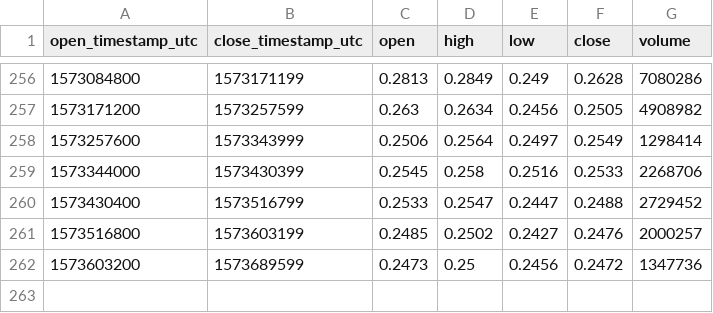
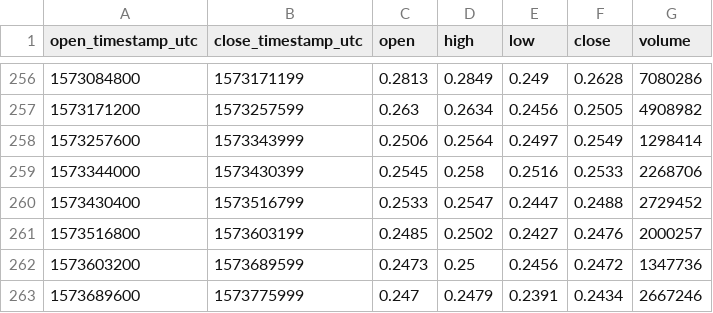
Before and after one commit to cryptobigbro/coinbasepro-XRP-EUR, a CSV file: coinbasepro-XRP-EUR-1d.csv, drawn as a sheet; only a part is shown, gaps mark what is left out; the diff names each change by its address in the sheet, - before the commit and + after, or states it on an @@ line.

```diff
--- a/coinbasepro-XRP-EUR-1d.csv
+++ b/coinbasepro-XRP-EUR-1d.csv
+row 263: 1573689600 | 1573775999 | 0.247 | 0.2479 | 0.2391 | 0.2434 | 2667246
```
Also changed, not shown: coinbasepro-XRP-EUR-1h.csv.
